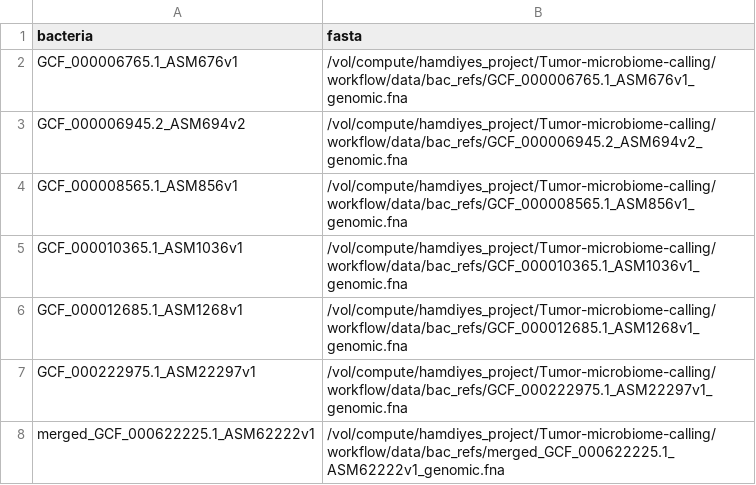
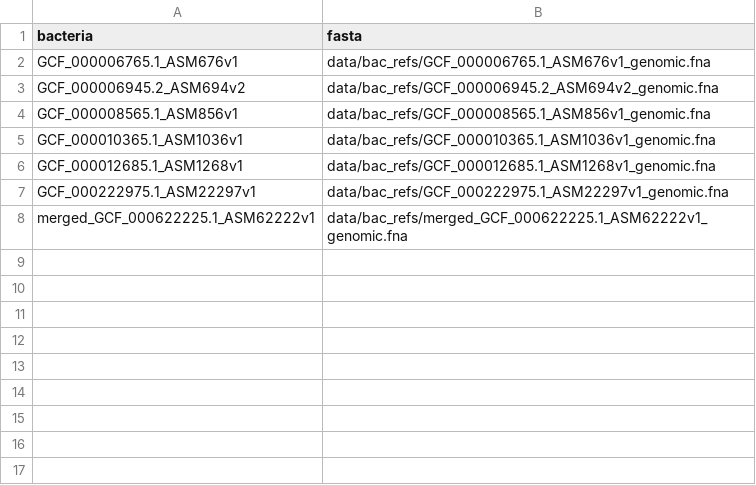
Before and after one commit to snakemake-workflows/species-quantification, a TSV file: .test/config/bacteria.tsv, drawn as a sheet.

```diff
--- a/.test/config/bacteria.tsv
+++ b/.test/config/bacteria.tsv
@@ -1,8 +1,8 @@
 bacteria	fasta
-GCF_000006765.1_ASM676v1	/vol/compute/hamdiyes_project/Tumor-microbiome-calling/workflow/data/bac_refs/GCF_000006765.1_ASM676v1_genomic.fna
-GCF_000006945.2_ASM694v2	/vol/compute/hamdiyes_project/Tumor-microbiome-calling/workflow/data/bac_refs/GCF_000006945.2_ASM694v2_genomic.fna
-GCF_000008565.1_ASM856v1	/vol/compute/hamdiyes_project/Tumor-microbiome-calling/workflow/data/bac_refs/GCF_000008565.1_ASM856v1_genomic.fna
-GCF_000010365.1_ASM1036v1	/vol/compute/hamdiyes_project/Tumor-microbiome-calling/workflow/data/bac_refs/GCF_000010365.1_ASM1036v1_genomic.fna
-GCF_000012685.1_ASM1268v1	/vol/compute/hamdiyes_project/Tumor-microbiome-calling/workflow/data/bac_refs/GCF_000012685.1_ASM1268v1_genomic.fna
-GCF_000222975.1_ASM22297v1	/vol/compute/hamdiyes_project/Tumor-microbiome-calling/workflow/data/bac_refs/GCF_000222975.1_ASM22297v1_genomic.fna
-merged_GCF_000622225.1_ASM62222v1	/vol/compute/hamdiyes_project/Tumor-microbiome-calling/workflow/data/bac_refs/merged_GCF_000622225.1_ASM62222v1_genomic.fna
+GCF_000006765.1_ASM676v1	data/bac_refs/GCF_000006765.1_ASM676v1_genomic.fna
+GCF_000006945.2_ASM694v2	data/bac_refs/GCF_000006945.2_ASM694v2_genomic.fna
+GCF_000008565.1_ASM856v1	data/bac_refs/GCF_000008565.1_ASM856v1_genomic.fna
+GCF_000010365.1_ASM1036v1	data/bac_refs/GCF_000010365.1_ASM1036v1_genomic.fna
+GCF_000012685.1_ASM1268v1	data/bac_refs/GCF_000012685.1_ASM1268v1_genomic.fna
+GCF_000222975.1_ASM22297v1	data/bac_refs/GCF_000222975.1_ASM22297v1_genomic.fna
+merged_GCF_000622225.1_ASM62222v1	data/bac_refs/merged_GCF_000622225.1_ASM62222v1_genomic.fna
```
Also changed, not shown: 7 other files.
